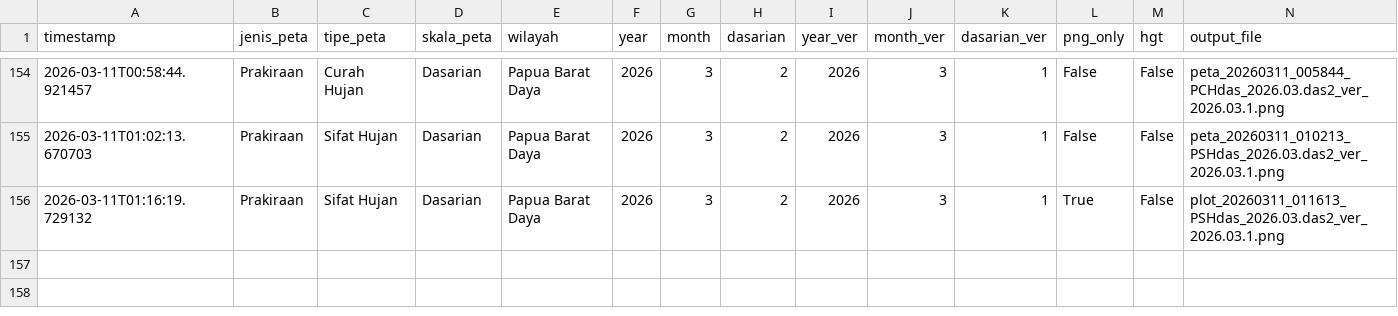
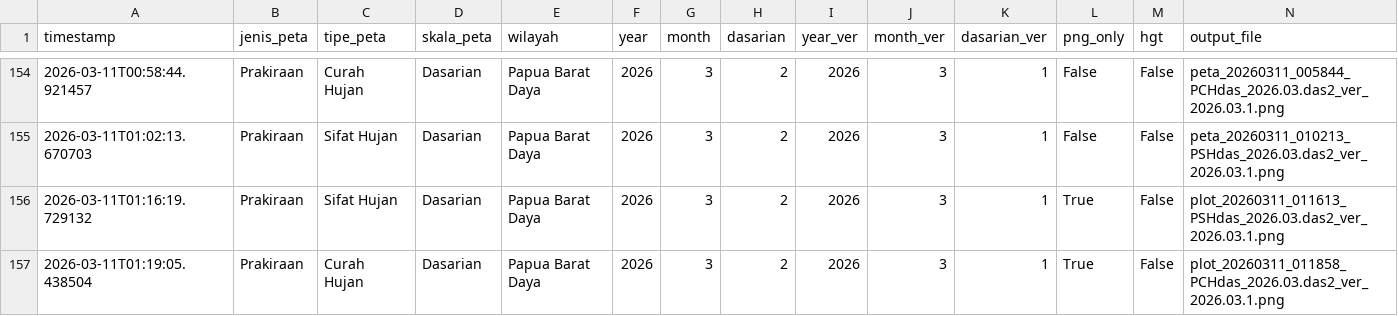
Before and after one commit to nashathur/Create-Map-IDW, a CSV file: execution_log.csv, drawn as a sheet; only a part is shown, gaps mark what is left out; rows hold the shown columns only; the diff names each change by its address in the sheet, - before the commit and + after, or states it on an @@ line.

Commit message:
log: Prakiraan - Curah Hujan - Dasarian (2026-03-11 01:19)

```diff
--- a/execution_log.csv
+++ b/execution_log.csv
+row 157: 2026-03-11T01:19:05.438504 | Prakiraan | Curah Hujan | Dasarian | Papua Barat Daya | 2026 | 3 | 2 | 2026 | 3 | 1 | True | False | plot_20260311_011858_PCHdas_2026.03.das2_ver_2026.03.1.png
```
